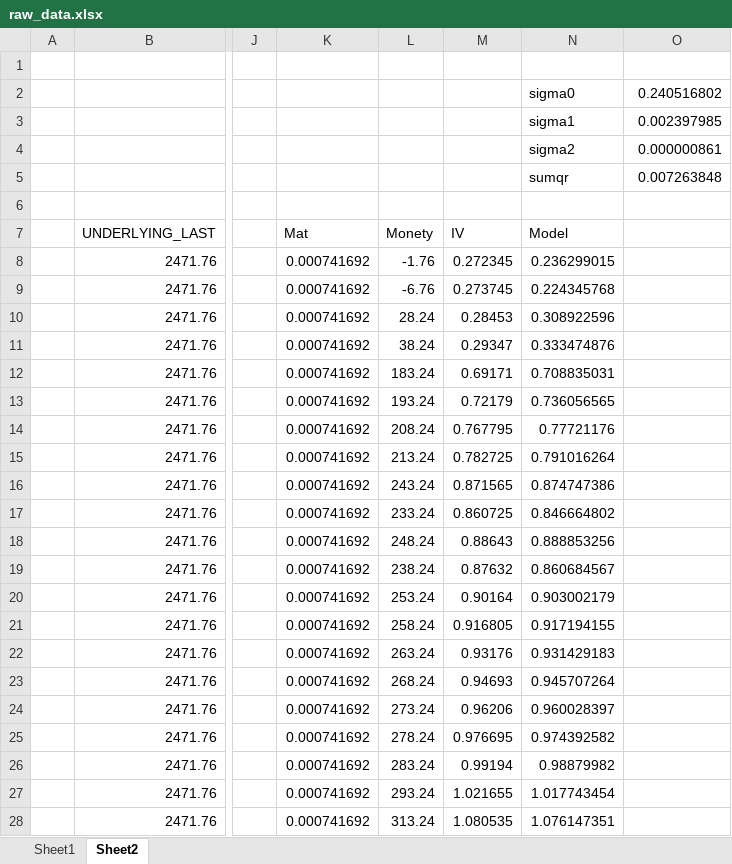
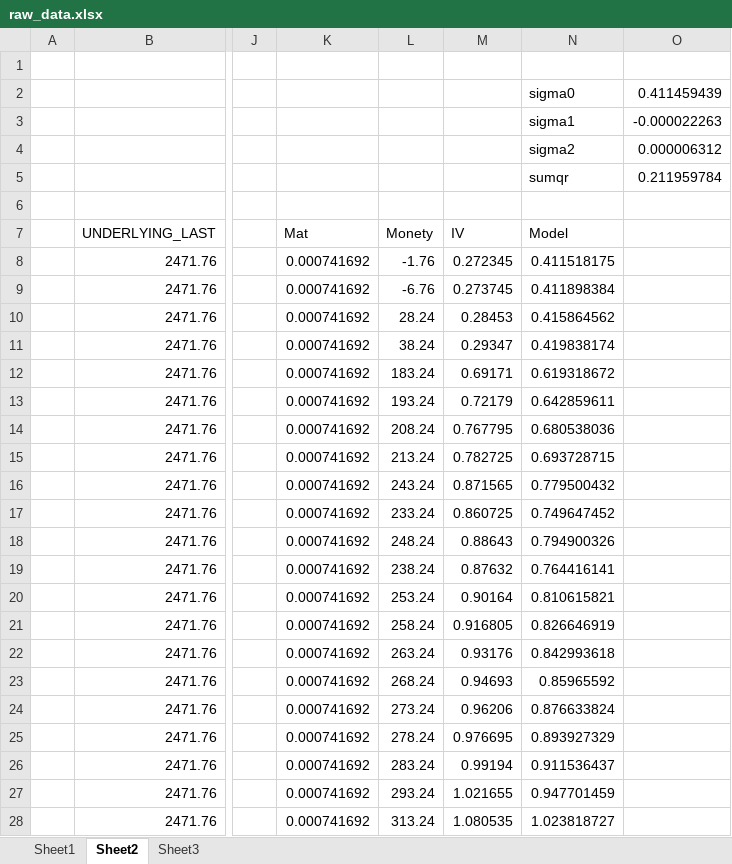
Before and after one commit to Paul-Pelletier/Financial-Modelling-Package, an Excel workbook: raw_data.xlsx, sheet Sheet2, drawn as a sheet; only a part is shown, gaps mark what is left out; values as stored, in another font and other column widths than the file's, no borders; charts and pictures not drawn; the diff covers the shown part only; the diff names each change by its address in the sheet, - before the commit and + after, or states it on an @@ line.

```diff
--- a/raw_data.xlsx (sheet Sheet2)
+++ b/raw_data.xlsx (sheet Sheet2)
+sheet tab: Sheet3
-O2: 0.240516802
+O2: 0.411459439
-O3: 0.002397985
+O3: -0.000022263
-O4: 0.000000861
+O4: 0.000006312
-O5: 0.007263848
+O5: 0.211959784
-N8 (Model): 0.236299015
+N8 (Model): 0.411518175
-N9 (Model): 0.224345768
+N9 (Model): 0.411898384
-N10 (Model): 0.308922596
+N10 (Model): 0.415864562
-N11 (Model): 0.333474876
+N11 (Model): 0.419838174
-N12 (Model): 0.708835031
+N12 (Model): 0.619318672
-N13 (Model): 0.736056565
+N13 (Model): 0.642859611
-N14 (Model): 0.77721176
+N14 (Model): 0.680538036
-N15 (Model): 0.791016264
+N15 (Model): 0.693728715
-N16 (Model): 0.874747386
+N16 (Model): 0.779500432
-N17 (Model): 0.846664802
+N17 (Model): 0.749647452
-N18 (Model): 0.888853256
+N18 (Model): 0.794900326
-N19 (Model): 0.860684567
+N19 (Model): 0.764416141
-N20 (Model): 0.903002179
+N20 (Model): 0.810615821
-N21 (Model): 0.917194155
+N21 (Model): 0.826646919
-N22 (Model): 0.931429183
+N22 (Model): 0.842993618
-N23 (Model): 0.945707264
+N23 (Model): 0.85965592
-N24 (Model): 0.960028397
+N24 (Model): 0.876633824
-N25 (Model): 0.974392582
+N25 (Model): 0.893927329
-N26 (Model): 0.98879982
+N26 (Model): 0.911536437
-N27 (Model): 1.017743454
+N27 (Model): 0.947701459
-N28 (Model): 1.076147351
+N28 (Model): 1.023818727
```
Also changed, not shown: 11 edited cells elsewhere in this sheet, sheet Sheet1, charts or pictures, 9 other files.
